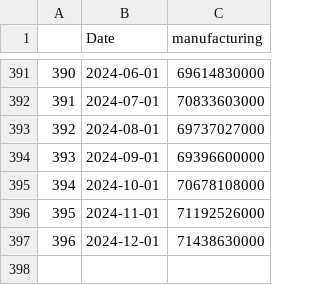
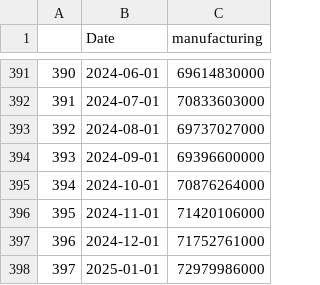
Before and after one commit to Dabra56/Economic_Dashboard, a CSV file: data/manufacturing.csv, drawn as a sheet; only a part is shown, gaps mark what is left out.

Commit message:
New Executive Order signed - data updated!

```diff
--- a/data/manufacturing.csv
+++ b/data/manufacturing.csv
@@ -394,4 +394,5 @@
 "393",2024-09-01,69396600000
-"394",2024-10-01,70678108000
-"395",2024-11-01,71192526000
-"396",2024-12-01,71438630000
+"394",2024-10-01,70876264000
+"395",2024-11-01,71420106000
+"396",2024-12-01,71752761000
+"397",2025-01-01,72979986000
```
Also changed, not shown: data/Alberta_table.csv, data/Prince_Edward_Island_table.csv, 22 other files.
